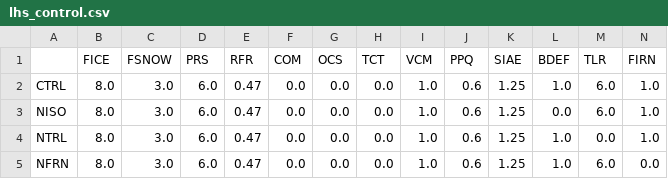
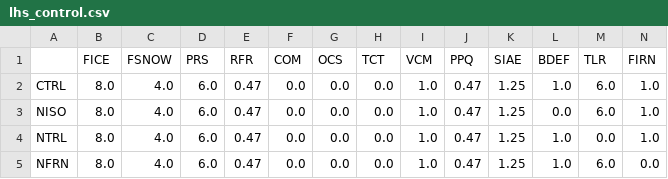
Before and after one commit to pism/pism-gris, a CSV file: latin_hypercube/lhs_control.csv, drawn as a sheet.

Commit message:
updated CTRL simulation

```diff
--- a/latin_hypercube/lhs_control.csv
+++ b/latin_hypercube/lhs_control.csv
@@ -1,5 +1,5 @@
 ,FICE,FSNOW,PRS,RFR,COM,OCS,TCT,VCM,PPQ,SIAE,BDEF,TLR,FIRN
-CTRL,8.0,3.0,6.0,0.47,0.0,0.0,0.0,1.0,0.6,1.25,1.0,6.0,1.0
-NISO,8.0,3.0,6.0,0.47,0.0,0.0,0.0,1.0,0.6,1.25,0.0,6.0,1.0
-NTRL,8.0,3.0,6.0,0.47,0.0,0.0,0.0,1.0,0.6,1.25,1.0,0.0,1.0
-NFRN,8.0,3.0,6.0,0.47,0.0,0.0,0.0,1.0,0.6,1.25,1.0,6.0,0.0
+CTRL,8.0,4.0,6.0,0.47,0.0,0.0,0.0,1.0,0.47,1.25,1.0,6.0,1.0
+NISO,8.0,4.0,6.0,0.47,0.0,0.0,0.0,1.0,0.47,1.25,0.0,6.0,1.0
+NTRL,8.0,4.0,6.0,0.47,0.0,0.0,0.0,1.0,0.47,1.25,1.0,0.0,1.0
+NFRN,8.0,4.0,6.0,0.47,0.0,0.0,0.0,1.0,0.47,1.25,1.0,6.0,0.0
```
